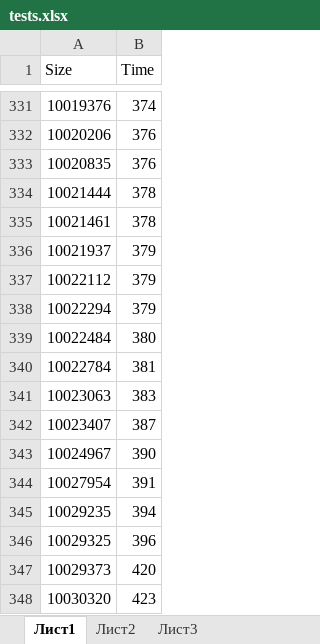
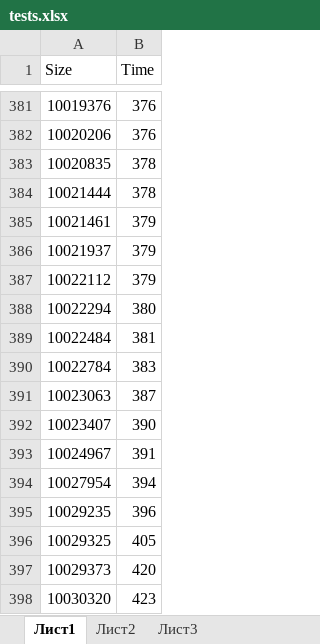
Before and after one commit to MarselYsup/Itis-aicd, an Excel workbook: semesterTask2/tests.xlsx, sheet Лист1, drawn as a sheet; only a part is shown, gaps mark what is left out; values as stored, in another font and other column widths than the file's, no borders; charts and pictures not drawn; addresses are those after the commit; the diff covers the shown part only; the diff names each change by its address in the sheet, - before the commit and + after, or states it on an @@ line.

```diff
--- a/semesterTask2/tests.xlsx (sheet Лист1)
+++ b/semesterTask2/tests.xlsx (sheet Лист1)
-B381 (Time): 374
+B381 (Time): 376
-B383 (Time): 376
+B383 (Time): 378
-B385 (Time): 378
+B385 (Time): 379
-B388 (Time): 379
+B388 (Time): 380
-B389 (Time): 380
+B389 (Time): 381
-B390 (Time): 381
+B390 (Time): 383
-B391 (Time): 383
+B391 (Time): 387
-B392 (Time): 387
+B392 (Time): 390
-B393 (Time): 390
+B393 (Time): 391
-B394 (Time): 391
+B394 (Time): 394
-B395 (Time): 394
+B395 (Time): 396
-B396 (Time): 396
+B396 (Time): 405
```
Also changed, not shown: 50 added rows and 23 edited cells elsewhere in this sheet, charts or pictures.
